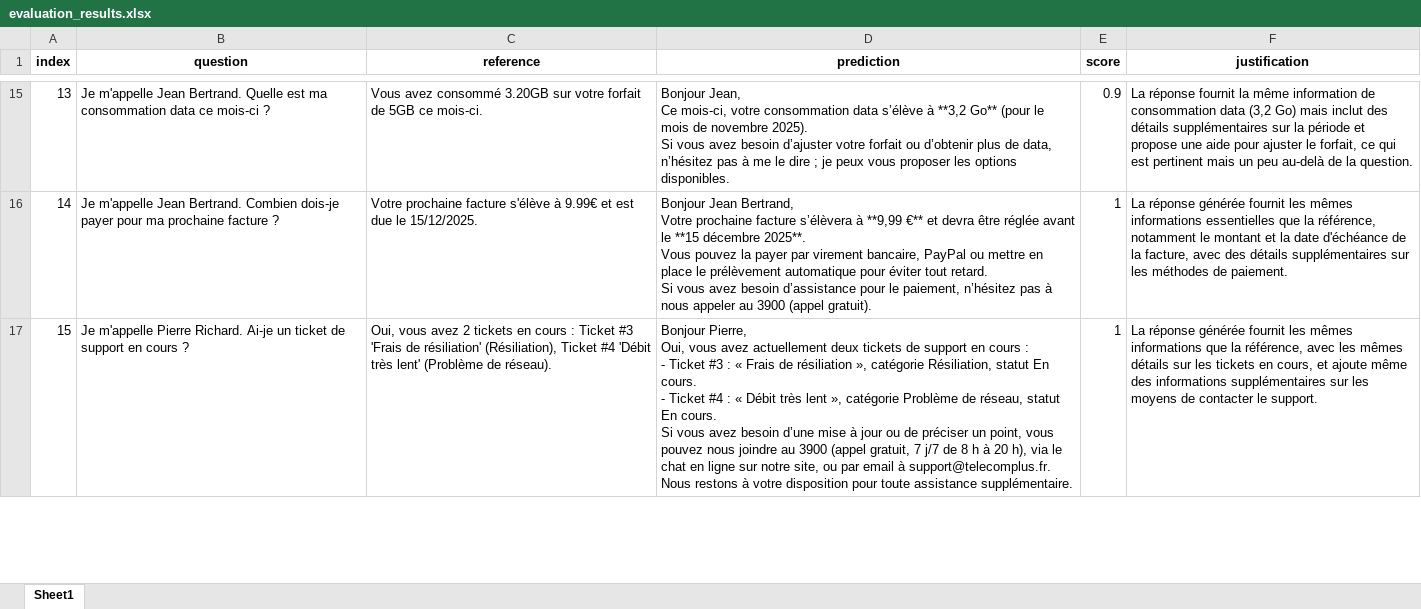
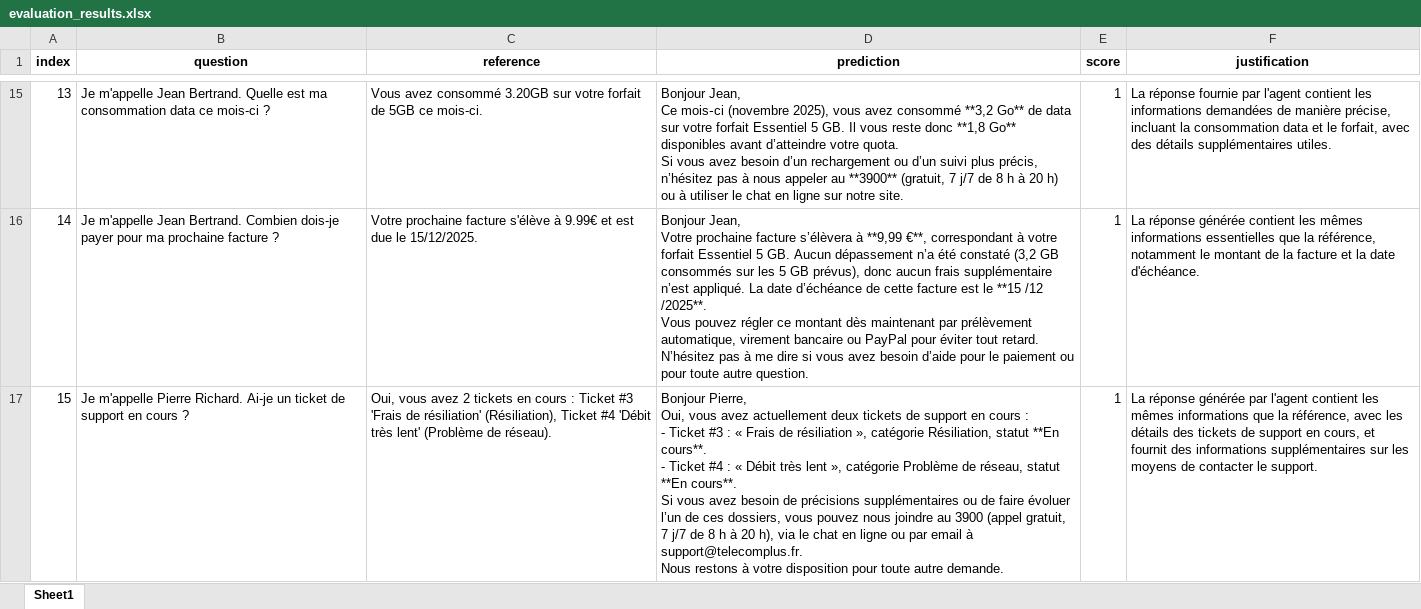
Before and after one commit to NaderGaies4036/dauphine-project-iasd-2025, an Excel workbook: evaluation_results.xlsx, sheet Sheet1, drawn as a sheet; only a part is shown, gaps mark what is left out; values as stored, in another font and other column widths than the file's, no borders; ↵ is a line break in a cell; the diff covers the shown part only; the diff names each change by its address in the sheet, - before the commit and + after, or states it on an @@ line.

```diff
--- a/evaluation_results.xlsx (sheet Sheet1)
+++ b/evaluation_results.xlsx (sheet Sheet1)
-D15 (prediction): …Jean, ↵ Ce mois-ci, votre consommation data s’élève à **3,2 Go** (pour le mois de novembre 2025). ↵ Si vous avez besoin d’ajuster votre forfait ou d’obtenir plus de data, n’hésitez pas à me le dire ; je peux vous proposer les options disponibles.
+D15 (prediction): …Jean, ↵ Ce mois‑ci (novembre 2025), vous avez consommé **3,2 Go** de data sur votre forfait Essentiel 5 GB. Il vous reste donc **1,8 Go** disponibles avant d’atteindre votre quota. ↵ Si vous avez besoin d’un rechargement ou d’un suivi plus précis, n’hésitez pas à nous appeler au **3900** (gratuit, 7 j/7 de 8 h à 20 h) ou à utiliser le chat en ligne sur notre site.
-E15 (score): 0.9
+E15 (score): 1
-F15 (justification): La réponse fournit la même information de consommation data (3,2 Go) mais inclut des détails supplémentaires sur la période et propose une aide pour ajuster le forfait, ce qui est pertinent mais un peu au-delà de la question.
+F15 (justification): La réponse fournie par l'agent contient les informations demandées de manière précise, incluant la consommation data et le forfait, avec des détails supplémentaires utiles.
-D16 (prediction): Bonjour Jean Bertrand, ↵ Votre prochaine facture s’élèvera à **9,99 €** et devra être réglée avant le **15 décembre 2025**. ↵ Vous pouvez la payer par virement bancaire, PayPal ou mettre en place le prélèvement automatique pour éviter tout retard. ↵ Si vous avez besoin d’assistance pour le paiement, n’hésitez pas à nous appeler au 3900 (appel gratuit).
+D16 (prediction): Bonjour Jean, ↵ Votre prochaine facture s’élèvera à **9,99 €**, correspondant à votre forfait Essentiel 5 GB. Aucun dépassement n’a été constaté (3,2 GB consommés sur les 5 GB prévus), donc aucun frais supplémentaire n’est appliqué. La date d’échéance de cette facture est le **15 /12 /2025**. ↵ Vous pouvez régler ce montant dès maintenant par prélèvement automatique, virement bancaire ou PayPal pour éviter tout retard. ↵ N’hésitez pas à me dire si vous avez besoin d’aide pour le paiement ou pour toute autre question.
-F16 (justification): …réponse générée fournit les mêmes informations essentielles que la référence, notamment le montant et la date d'échéance de la facture, avec des détails supplémentaires sur les méthodes de paiement.
+F16 (justification): …réponse générée contient les mêmes informations essentielles que la référence, notamment le montant de la facture et la date d'échéance.
-D17 (prediction): …Résiliation, statut En cours. ↵ - Ticket #4 : « Débit très lent », catégorie Problème de réseau, statut En cours. ↵ Si vous avez besoin d’une mise à jour ou de préciser un point, vous pouvez nous joindre au 3900 (appel gratuit, 7 j/7 de 8 h à 20 h), via le chat en ligne sur notre site, ou par email à support@telecomplus.fr. ↵ Nous restons à votre disposition pour toute assistance supplémentaire.
+D17 (prediction): …Résiliation, statut **En cours**. ↵ - Ticket #4 : « Débit très lent », catégorie Problème de réseau, statut **En cours**. ↵ Si vous avez besoin de précisions supplémentaires ou de faire évoluer l’un de ces dossiers, vous pouvez nous joindre au 3900 (appel gratuit, 7 j/7 de 8 h à 20 h), via le chat en ligne ou par email à support@telecomplus.fr. ↵ Nous restons à votre disposition pour toute autre demande.
-F17 (justification): …réponse générée fournit les mêmes informations que la référence, avec les mêmes détails sur les tickets en cours, et ajoute même des informations…
+F17 (justification): …réponse générée par l'agent contient les mêmes informations que la référence, avec les détails des tickets de support en cours, et fournit des informations…
```
Also changed, not shown: 55 edited cells elsewhere in this sheet, 5 other files.
